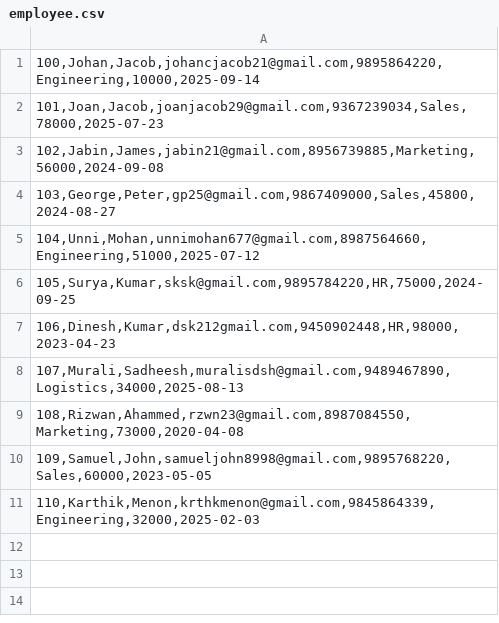
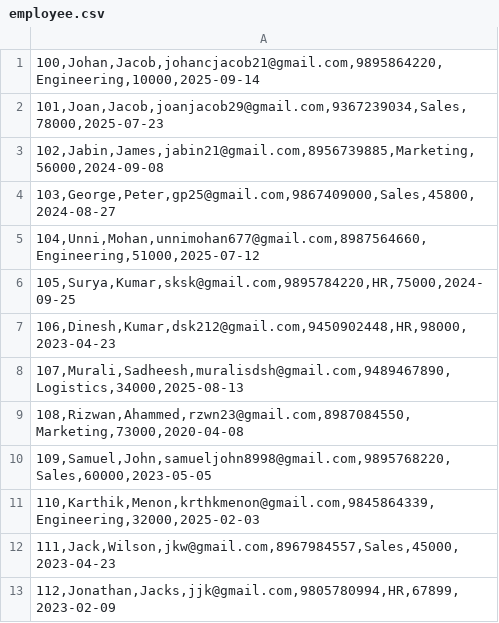
Before and after one commit to johancjacob/training-management, a CSV file: project/employee.csv (was java_emp_mgt/employee.csv), drawn as a sheet.

```diff
--- a/java_emp_mgt/employee.csv
+++ b/project/employee.csv
@@ -6,3 +6,3 @@
 "105,Surya,Kumar,sksk@gmail.com,9895784220,HR,75000,2024-09-25"
-"106,Dinesh,Kumar,dsk212gmail.com,9450902448,HR,98000,2023-04-23"
+"106,Dinesh,Kumar,dsk212@gmail.com,9450902448,HR,98000,2023-04-23"
 "107,Murali,Sadheesh,muralisdsh@gmail.com,9489467890,Logistics,34000,2025-08-13"
@@ -11 +11,3 @@
 "110,Karthik,Menon,krthkmenon@gmail.com,9845864339,Engineering,32000,2025-02-03"
+"111,Jack,Wilson,jkw@gmail.com,8967984557,Sales,45000,2023-04-23"
+"112,Jonathan,Jacks,jjk@gmail.com,9805780994,HR,67899,2023-02-09"
```
Also changed, not shown: 2 other files.
